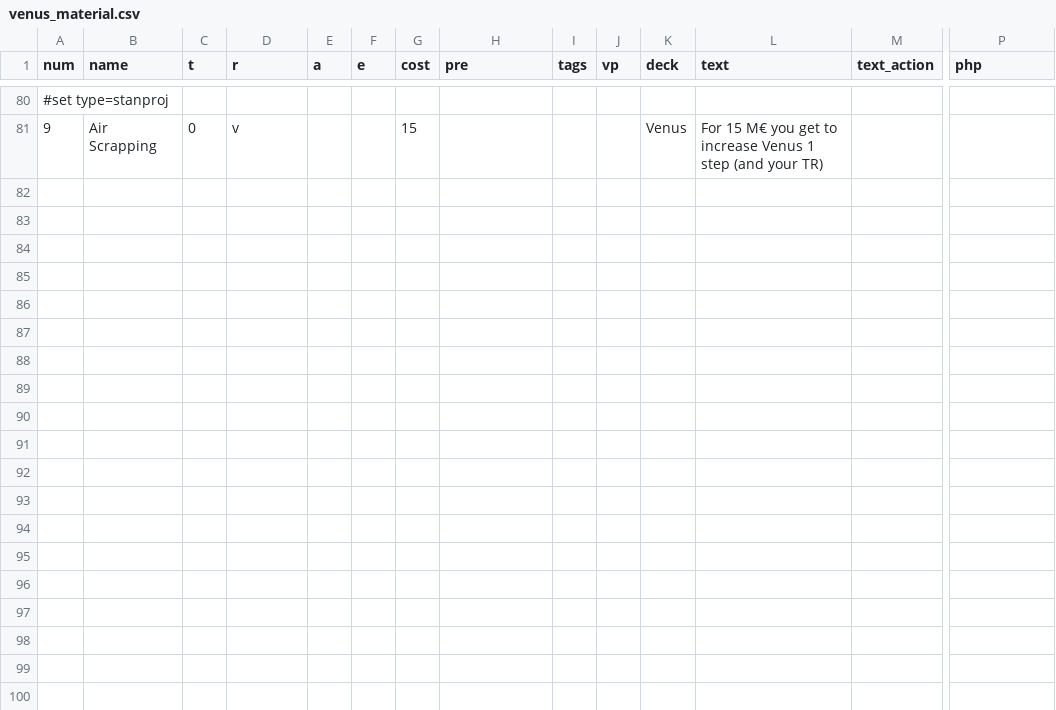
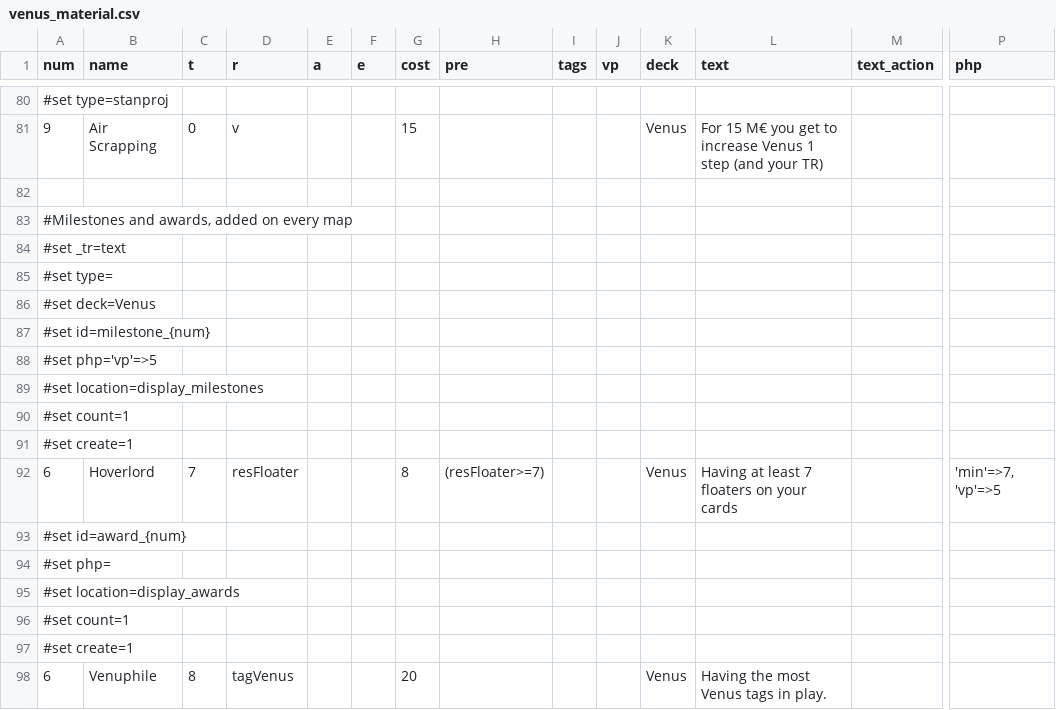
Before and after one commit to jakobmerrild/bga-mars, a CSV file: misc/venus_material.csv, drawn as a sheet; only a part is shown, gaps mark what is left out; rows hold the shown columns only; the diff names each change by its address in the sheet, - before the commit and + after, or states it on an @@ line.

```diff
--- a/misc/venus_material.csv
+++ b/misc/venus_material.csv
+row 82: (empty)
+row 83: #Milestones and awards, added on every map
+row 84: #set _tr=text
+row 85: #set type=
+row 86: #set deck=Venus
+row 87: #set id=milestone_{num}
+row 88: #set php='vp'=>5
+row 89: #set location=display_milestones
+row 90: #set count=1
+row 91: #set create=1
+row 92: 6 | Hoverlord | 7 | resFloater |  |  | 8 | (resFloater>=7) |  |  | Venus | Having at least 7 floaters on your cards |  | 'min'=>7, 'vp'=>5
+row 93: #set id=award_{num}
+row 94: #set php=
+row 95: #set location=display_awards
+row 96: #set count=1
+row 97: #set create=1
+row 98: 6 | Venuphile | 8 | tagVenus |  |  | 20 |  |  |  | Venus | Having the most Venus tags in play.
```
Also changed, not shown: 7 other files.
